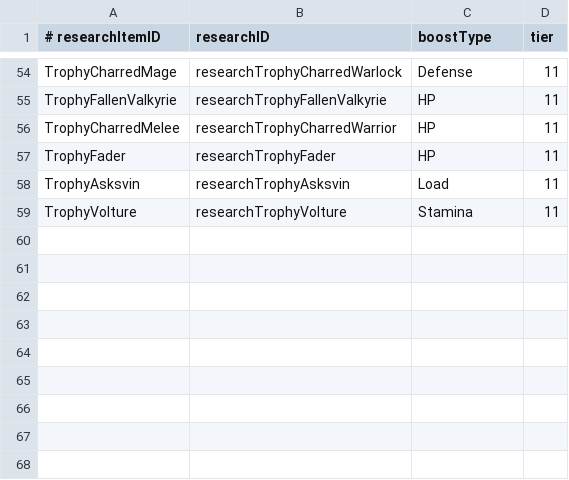
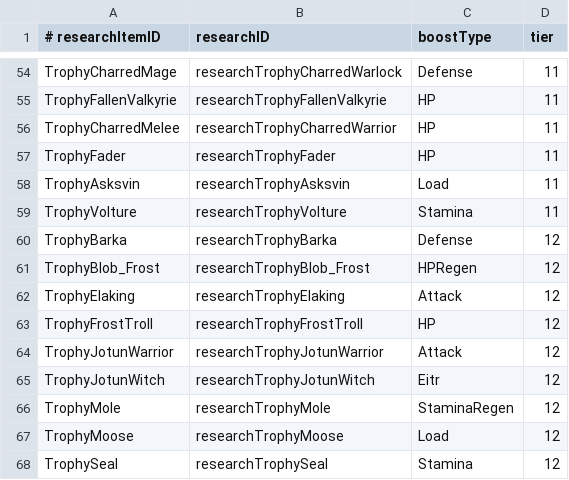
Before and after one commit to JustEyeTee/valheim-archipelago, a TSV file: mod/trophies.tsv, drawn as a sheet; only a part is shown, gaps mark what is left out.

```diff
--- a/mod/trophies.tsv
+++ b/mod/trophies.tsv
@@ -59 +59,10 @@ TrophyAsksvin	researchTrophyAsksvin	Load	11
 TrophyVolture	researchTrophyVolture	Stamina	11
+TrophyBarka	researchTrophyBarka	Defense	12
+TrophyBlob_Frost	researchTrophyBlob_Frost	HPRegen	12
+TrophyElaking	researchTrophyElaking	Attack	12
+TrophyFrostTroll	researchTrophyFrostTroll	HP	12
+TrophyJotunWarrior	researchTrophyJotunWarrior	Attack	12
+TrophyJotunWitch	researchTrophyJotunWitch	Eitr	12
+TrophyMole	researchTrophyMole	StaminaRegen	12
+TrophyMoose	researchTrophyMoose	Load	12
+TrophySeal	researchTrophySeal	Stamina	12
```
Also changed, not shown: mod/research.tsv, 7 other files.
